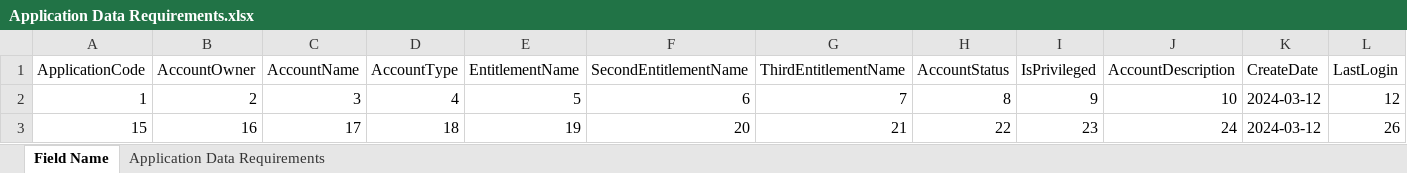
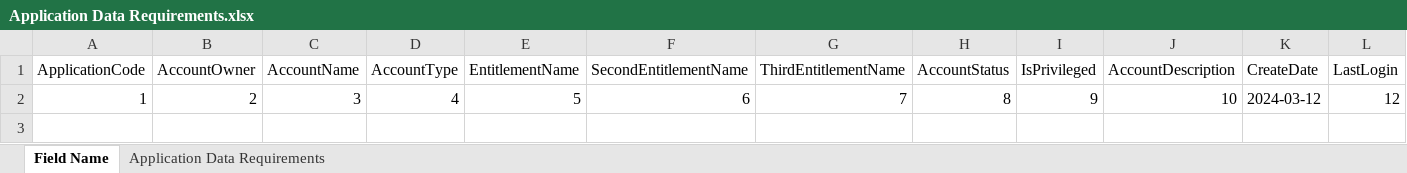
Before and after one commit to TaakJ/convert_files, an Excel workbook: export/Application Data Requirements.xlsx, sheet Field Name, drawn as a sheet; only a part is shown; values as stored, in another font and other column widths than the file's, no borders; rows hold the shown columns only; the diff names each change by its address in the sheet, - before the commit and + after, or states it on an @@ line.

```diff
--- a/export/Application Data Requirements.xlsx (sheet Field Name)
+++ b/export/Application Data Requirements.xlsx (sheet Field Name)
-row 3: 15 | 16 | 17 | 18 | 19 | 20 | 21 | 22 | 23 | 24 | 2024-03-12 | 26
```
Also changed, not shown: export/Application Data Requirements_120312.xlsx, 3 other files.
